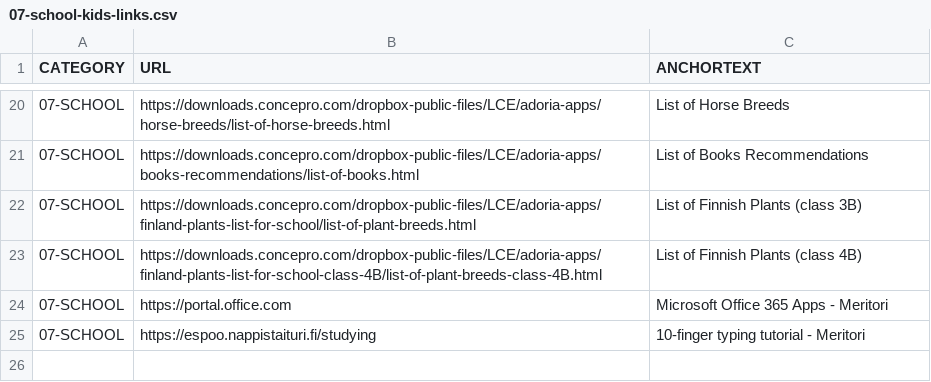
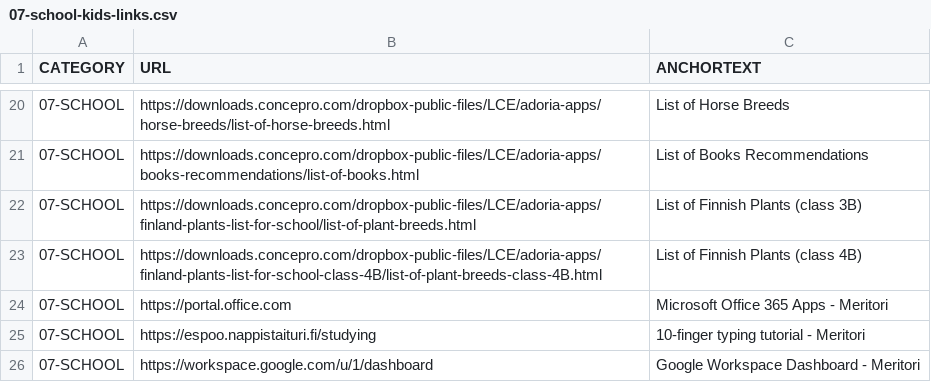
Before and after one commit to abhishek-paliwal/PROJECTS-REACTJS, a CSV file: app01-homepage/src/data/data_in/07-school-kids-links.csv, drawn as a sheet; only a part is shown, gaps mark what is left out.

Commit message:
Updated on LAPTOP-F0AJ6LBG - Mon Aug 26 22:15:57 EEST 2024

```diff
--- a/app01-homepage/src/data/data_in/07-school-kids-links.csv
+++ b/app01-homepage/src/data/data_in/07-school-kids-links.csv
@@ -25 +25,2 @@ CATEGORY;URL;ANCHORTEXT
 07-SCHOOL;https://espoo.nappistaituri.fi/studying; 10-finger typing tutorial - Meritori
+07-SCHOOL;https://workspace.google.com/u/1/dashboard;Google Workspace Dashboard - Meritori
```
